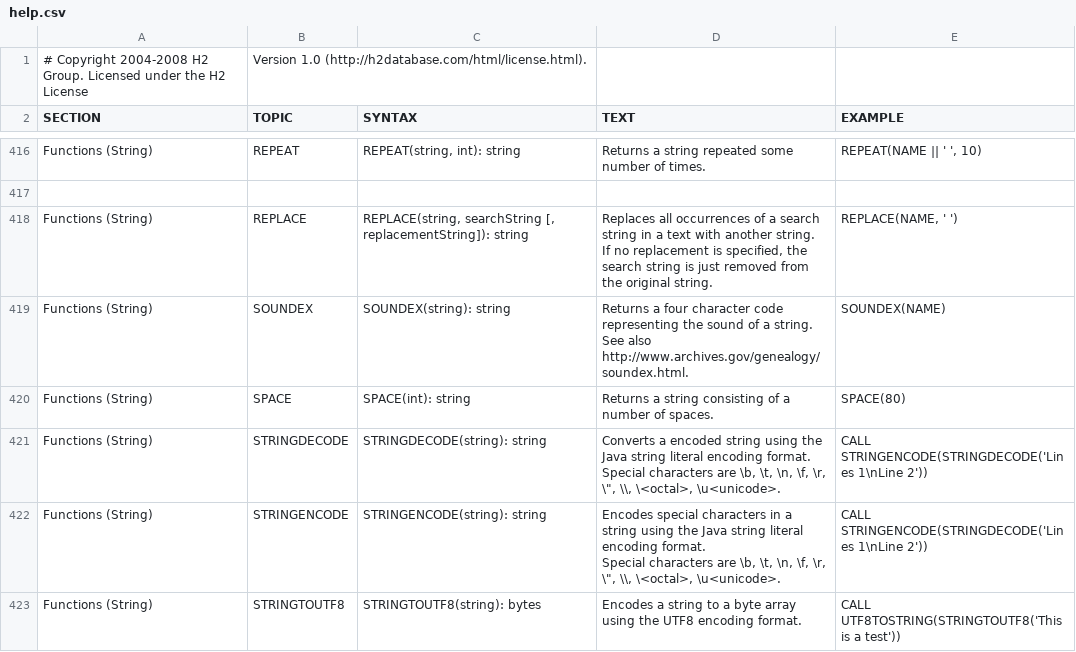
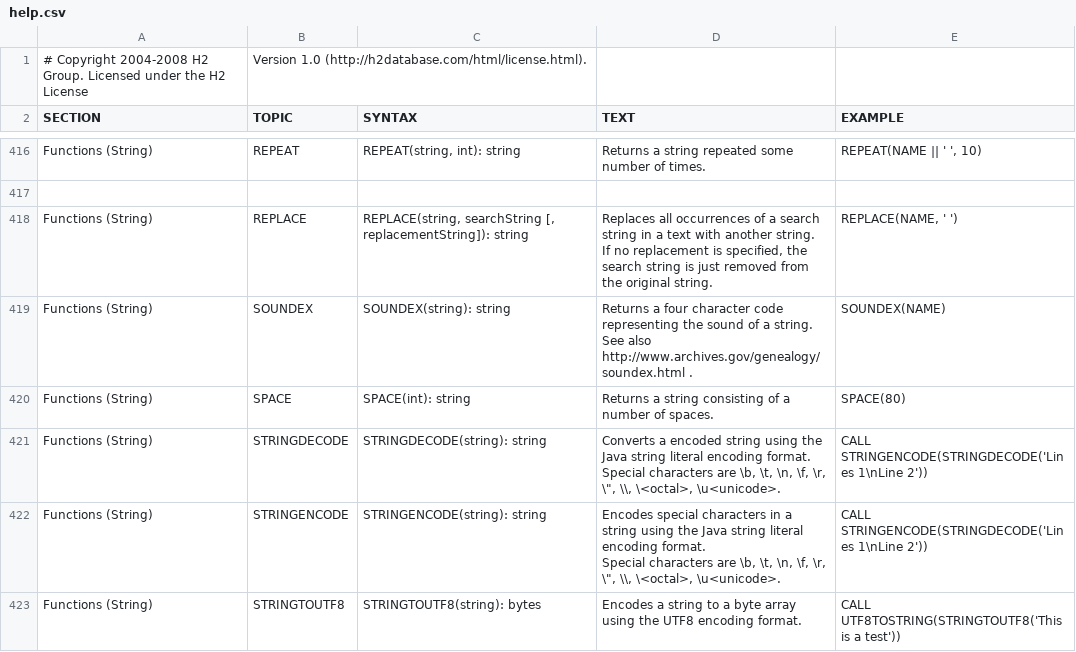
Before and after one commit to coderplay/h2-bitmap, a CSV file: h2/src/main/org/h2/res/help.csv, drawn as a sheet; only a part is shown, gaps mark what is left out.

```diff
--- a/h2/src/main/org/h2/res/help.csv
+++ b/h2/src/main/org/h2/res/help.csv
@@ -2326,10 +2326,10 @@ REPLACE(NAME, ' ')
 "
-"Functions (String)","SOUNDEX","
-SOUNDEX(string): string
-","
-Returns a four character code representing the sound of a string.
-See also http://www.archives.gov/genealogy/soundex.html.
-","
-SOUNDEX(NAME)
-"
+"Functions (String)","SOUNDEX","
+SOUNDEX(string): string
+","
+Returns a four character code representing the sound of a string.
+See also http://www.archives.gov/genealogy/soundex.html .
+","
+SOUNDEX(NAME)
+"
 "Functions (String)","SPACE","
```
Also changed, not shown: 18 other files.
